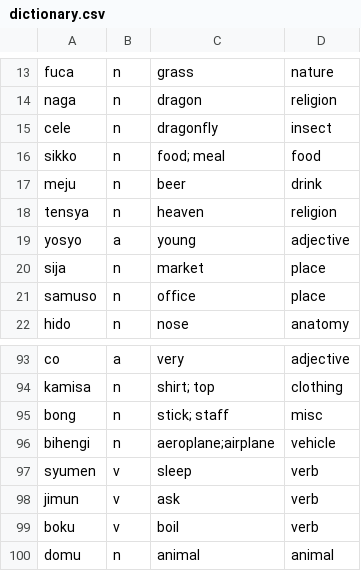
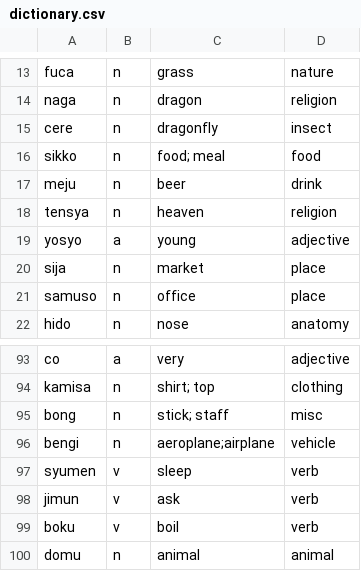
Before and after one commit to semrigpa/semrigpa.github.io, a CSV file: dictionary.csv, drawn as a sheet; only a part is shown, gaps mark what is left out.

Commit message:
Update dictionary.csv

```diff
--- a/dictionary.csv
+++ b/dictionary.csv
@@ -14,3 +14,3 @@ fuca,n,grass,nature
 naga,n,dragon,religion
-cele,n,dragonfly,insect
+cere,n,dragonfly,insect
 sikko,n,food; meal,food
@@ -95,3 +95,3 @@ kamisa,n,shirt; top,clothing
 bong,n,stick; staff,misc
-bihengi,n,aeroplane;airplane,vehicle
+bengi,n,aeroplane;airplane,vehicle
 syumen,v,sleep,verb
```
